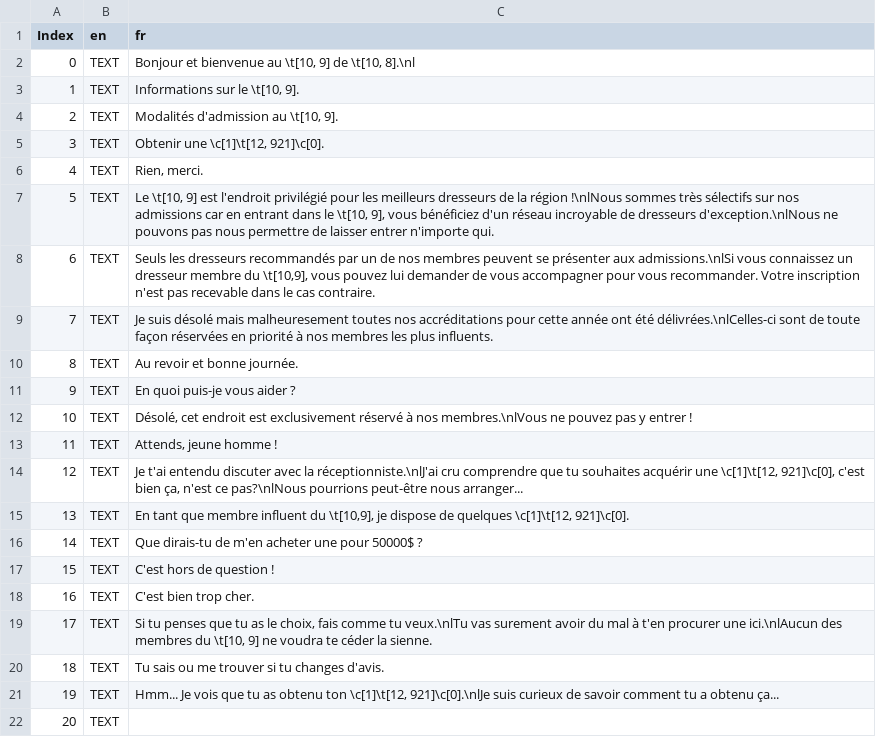
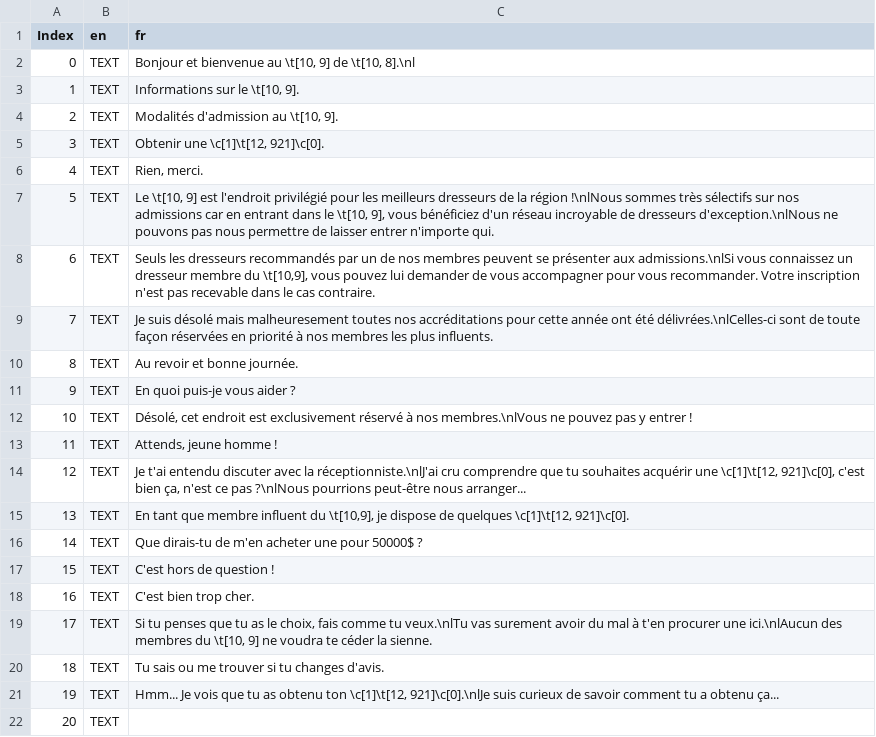
Before and after one commit to torresflo/Pokemon-Obsidian, a CSV file: Obsidian/Data/Text/Dialogs/107.csv, drawn as a sheet.

```diff
--- a/Obsidian/Data/Text/Dialogs/107.csv
+++ b/Obsidian/Data/Text/Dialogs/107.csv
@@ -13,3 +13,3 @@ Index,en,fr
 11,TEXT,"Attends, jeune homme !"
-12,TEXT,"Je t'ai entendu discuter avec la réceptionniste.\nlJ'ai cru comprendre que tu souhaites acquérir une \c[1]\t[12, 921]\c[0], c'est bien ça, n'est ce pas?\nlNous pourrions peut-être nous arranger..."
+12,TEXT,"Je t'ai entendu discuter avec la réceptionniste.\nlJ'ai cru comprendre que tu souhaites acquérir une \c[1]\t[12, 921]\c[0], c'est bien ça, n'est ce pas ?\nlNous pourrions peut-être nous arranger..."
 13,TEXT,"En tant que membre influent du \t[10,9], je dispose de quelques \c[1]\t[12, 921]\c[0]."
```
Also changed, not shown: Obsidian/Data/Text/Dialogs/103.csv, 14 other files.
